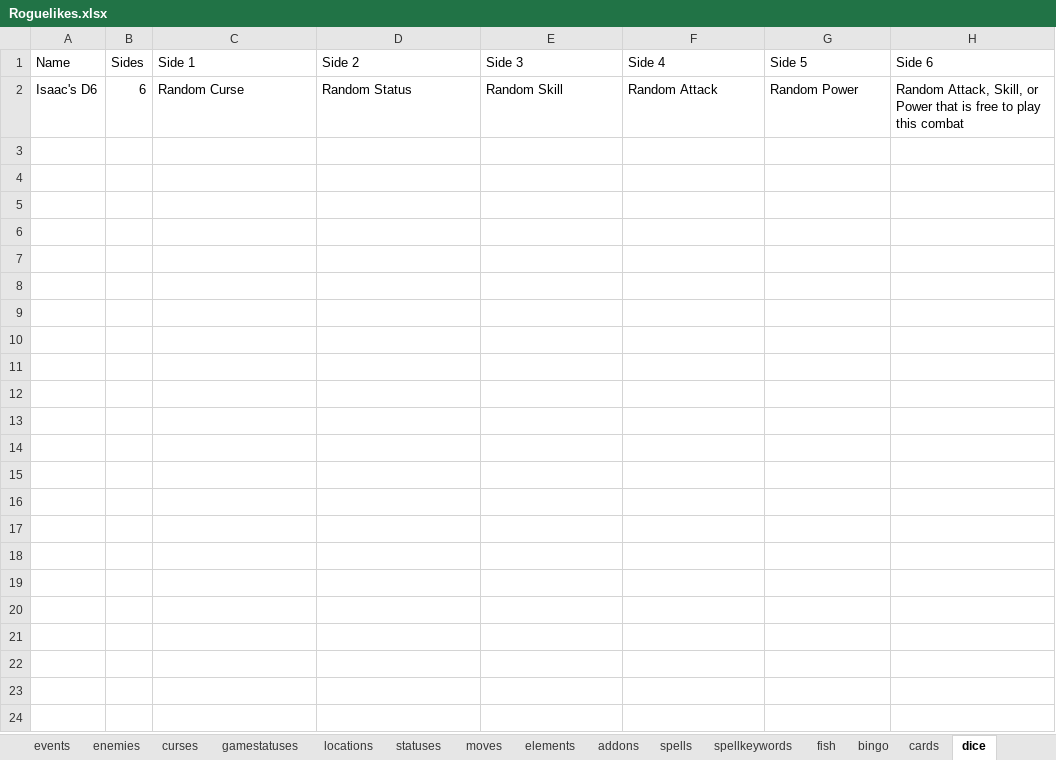
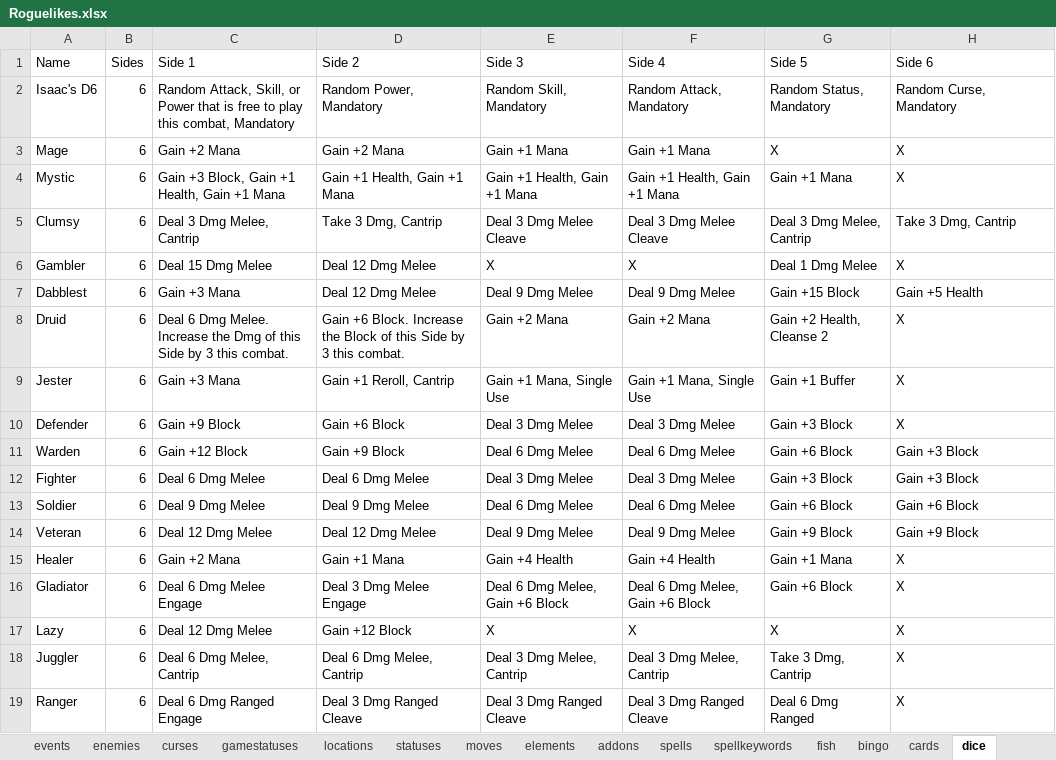
Before and after one commit to batsling/Roguelike-like, an Excel workbook: tools/Roguelikes.xlsx, sheet dice, drawn as a sheet; values as stored, in another font and other column widths than the file's, no borders; table styles not drawn; the diff names each change by its address in the sheet, - before the commit and + after, or states it on an @@ line.

```diff
--- a/tools/Roguelikes.xlsx (sheet dice)
+++ b/tools/Roguelikes.xlsx (sheet dice)
-C2 (Side 1): Random Curse
+C2 (Side 1): Random Attack, Skill, or Power that is free to play this combat, Mandatory
-D2 (Side 2): Random Status
+D2 (Side 2): Random Power, Mandatory
-E2 (Side 3): Random Skill
+E2 (Side 3): Random Skill, Mandatory
-F2 (Side 4): Random Attack
+F2 (Side 4): Random Attack, Mandatory
-G2 (Side 5): Random Power
+G2 (Side 5): Random Status, Mandatory
-H2 (Side 6): Random Attack, Skill, or Power that is free to play this combat
+H2 (Side 6): Random Curse, Mandatory
+row 3: Mage | 6 | Gain +2 Mana | Gain +2 Mana | Gain +1 Mana | Gain +1 Mana | X | X
+row 4: Mystic | 6 | Gain +3 Block, Gain +1 Health, Gain +1 Mana | Gain +1 Health, Gain +1 Mana | Gain +1 Health, Gain +1 Mana | Gain +1 Health, Gain +1 Mana | Gain +1 Mana | X
+row 5: Clumsy | 6 | Deal 3 Dmg Melee, Cantrip | Take 3 Dmg, Cantrip | Deal 3 Dmg Melee Cleave | Deal 3 Dmg Melee Cleave | Deal 3 Dmg Melee, Cantrip | Take 3 Dmg, Cantrip
+row 6: Gambler | 6 | Deal 15 Dmg Melee | Deal 12 Dmg Melee | X | X | Deal 1 Dmg Melee | X
+row 7: Dabblest | 6 | Gain +3 Mana | Deal 12 Dmg Melee | Deal 9 Dmg Melee | Deal 9 Dmg Melee | Gain +15 Block | Gain +5 Health
+row 8: Druid | 6 | Deal 6 Dmg Melee. Increase the Dmg of this Side by 3 this combat. | Gain +6 Block. Increase the Block of this Side by 3 this combat. | Gain +2 Mana | Gain +2 Mana | Gain +2 Health, Cleanse 2 | X
+row 9: Jester | 6 | Gain +3 Mana | Gain +1 Reroll, Cantrip | Gain +1 Mana, Single Use | Gain +1 Mana, Single Use | Gain +1 Buffer | X
+row 10: Defender | 6 | Gain +9 Block | Gain +6 Block | Deal 3 Dmg Melee | Deal 3 Dmg Melee | Gain +3 Block | X
+row 11: Warden | 6 | Gain +12 Block | Gain +9 Block | Deal 6 Dmg Melee | Deal 6 Dmg Melee | Gain +6 Block | Gain +3 Block
+row 12: Fighter | 6 | Deal 6 Dmg Melee | Deal 6 Dmg Melee | Deal 3 Dmg Melee | Deal 3 Dmg Melee | Gain +3 Block | Gain +3 Block
+row 13: Soldier | 6 | Deal 9 Dmg Melee | Deal 9 Dmg Melee | Deal 6 Dmg Melee | Deal 6 Dmg Melee | Gain +6 Block | Gain +6 Block
+row 14: Veteran | 6 | Deal 12 Dmg Melee | Deal 12 Dmg Melee | Deal 9 Dmg Melee | Deal 9 Dmg Melee | Gain +9 Block | Gain +9 Block
+row 15: Healer | 6 | Gain +2 Mana | Gain +1 Mana | Gain +4 Health | Gain +4 Health | Gain +1 Mana | X
+row 16: Gladiator | 6 | Deal 6 Dmg Melee Engage | Deal 3 Dmg Melee Engage | Deal 6 Dmg Melee, Gain +6 Block | Deal 6 Dmg Melee, Gain +6 Block | Gain +6 Block | X
+row 17: Lazy | 6 | Deal 12 Dmg Melee | Gain +12 Block | X | X | X | X
+row 18: Juggler | 6 | Deal 6 Dmg Melee, Cantrip | Deal 6 Dmg Melee, Cantrip | Deal 3 Dmg Melee, Cantrip | Deal 3 Dmg Melee, Cantrip | Take 3 Dmg, Cantrip | X
+row 19: Ranger | 6 | Deal 6 Dmg Ranged Engage | Deal 3 Dmg Ranged Cleave | Deal 3 Dmg Ranged Cleave | Deal 3 Dmg Ranged Cleave | Deal 6 Dmg Ranged | X
```
Also changed, not shown: sheet cards, sheet spells, sheet addons, sheet moves, sheet characters, sheet enemies, 1 more sheet.
